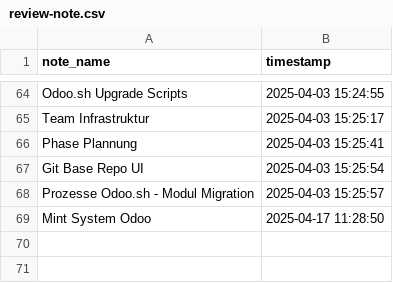
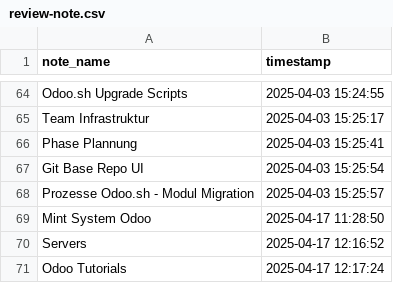
Before and after one commit to Mint-System/Wiki, a CSV file: review-note.csv, drawn as a sheet; only a part is shown, gaps mark what is left out; the diff names each change by its address in the sheet, - before the commit and + after, or states it on an @@ line.

```diff
--- a/review-note.csv
+++ b/review-note.csv
+row 70: Servers | 2025-04-17 12:16:52
+row 71: Odoo Tutorials | 2025-04-17 12:17:24
```
Also changed, not shown: 1 other file.
